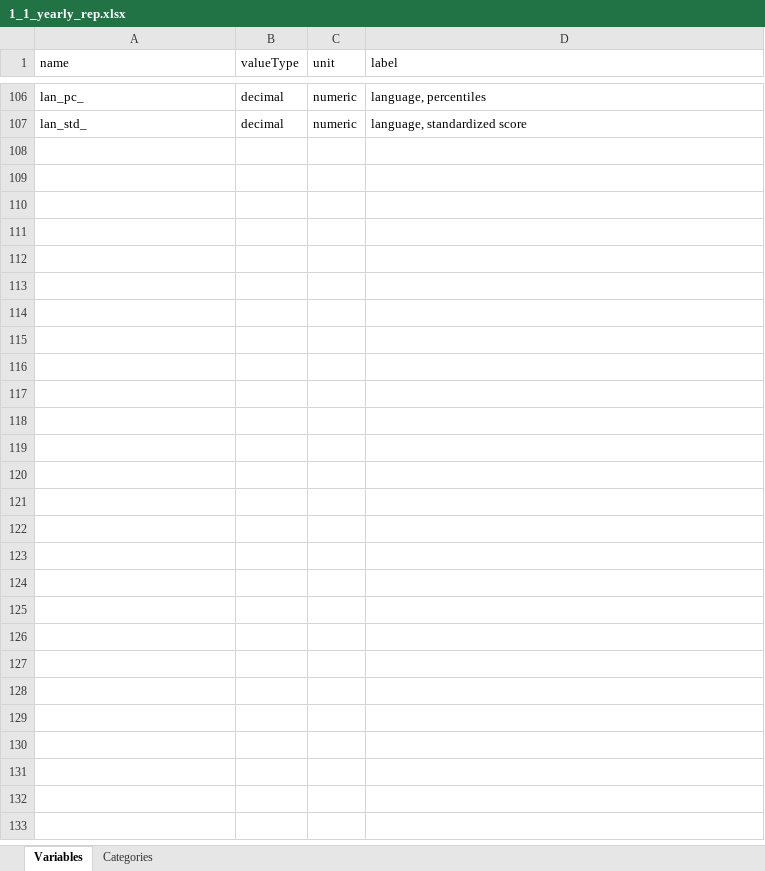
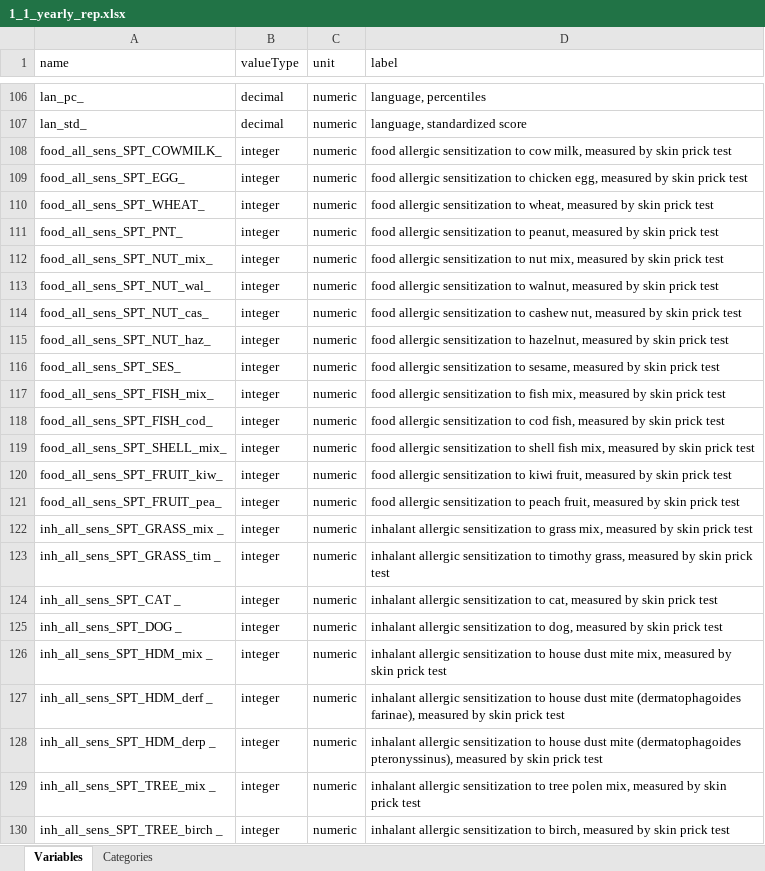
Before and after one commit to lifecycle-project/ds-upload, an Excel workbook: R/data/dictionaries/outcome/1_1/1_1_yearly_rep.xlsx, sheet Variables, drawn as a sheet; only a part is shown, gaps mark what is left out; values as stored, in another font and other column widths than the file's, no borders; the diff names each change by its address in the sheet, - before the commit and + after, or states it on an @@ line.

```diff
--- a/R/data/dictionaries/outcome/1_1/1_1_yearly_rep.xlsx (sheet Variables)
+++ b/R/data/dictionaries/outcome/1_1/1_1_yearly_rep.xlsx (sheet Variables)
+row 108: food_all_sens_SPT_COWMILK_ | integer | numeric | food allergic sensitization to cow milk, measured by skin prick test
+row 109: food_all_sens_SPT_EGG_ | integer | numeric | food allergic sensitization to chicken egg, measured by skin prick test
+row 110: food_all_sens_SPT_WHEAT_ | integer | numeric | food allergic sensitization to wheat, measured by skin prick test
+row 111: food_all_sens_SPT_PNT_ | integer | numeric | food allergic sensitization to peanut, measured by skin prick test
+row 112: food_all_sens_SPT_NUT_mix_ | integer | numeric | food allergic sensitization to nut mix, measured by skin prick test
+row 113: food_all_sens_SPT_NUT_wal_ | integer | numeric | food allergic sensitization to walnut, measured by skin prick test
+row 114: food_all_sens_SPT_NUT_cas_ | integer | numeric | food allergic sensitization to cashew nut, measured by skin prick test
+row 115: food_all_sens_SPT_NUT_haz_ | integer | numeric | food allergic sensitization to hazelnut, measured by skin prick test
+row 116: food_all_sens_SPT_SES_ | integer | numeric | food allergic sensitization to sesame, measured by skin prick test
+row 117: food_all_sens_SPT_FISH_mix_ | integer | numeric | food allergic sensitization to fish mix, measured by skin prick test
+row 118: food_all_sens_SPT_FISH_cod_ | integer | numeric | food allergic sensitization to cod fish, measured by skin prick test
+row 119: food_all_sens_SPT_SHELL_mix_ | integer | numeric | food allergic sensitization to shell fish mix, measured by skin prick test
+row 120: food_all_sens_SPT_FRUIT_kiw_ | integer | numeric | food allergic sensitization to kiwi fruit, measured by skin prick test
+row 121: food_all_sens_SPT_FRUIT_pea_ | integer | numeric | food allergic sensitization to peach fruit, measured by skin prick test
+row 122: inh_all_sens_SPT_GRASS_mix _ | integer | numeric | inhalant allergic sensitization to grass mix, measured by skin prick test
+row 123: inh_all_sens_SPT_GRASS_tim _ | integer | numeric | inhalant allergic sensitization to timothy grass, measured by skin prick test
+row 124: inh_all_sens_SPT_CAT _ | integer | numeric | inhalant allergic sensitization to cat, measured by skin prick test
+row 125: inh_all_sens_SPT_DOG _ | integer | numeric | inhalant allergic sensitization to dog, measured by skin prick test
+row 126: inh_all_sens_SPT_HDM_mix _ | integer | numeric | inhalant allergic sensitization to house dust mite mix, measured by skin prick test
+row 127: inh_all_sens_SPT_HDM_derf _ | integer | numeric | inhalant allergic sensitization to house dust mite (dermatophagoides farinae), measured by skin prick test
+row 128: inh_all_sens_SPT_HDM_derp _ | integer | numeric | inhalant allergic sensitization to house dust mite (dermatophagoides pteronyssinus), measured by skin prick test
+row 129: inh_all_sens_SPT_TREE_mix _ | integer | numeric | inhalant allergic sensitization to tree polen mix, measured by skin prick test
+row 130: inh_all_sens_SPT_TREE_birch _ | integer | numeric | inhalant allergic sensitization to birch, measured by skin prick test
```
Also changed, not shown: sheet Categories.
